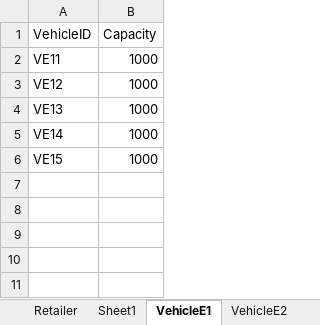
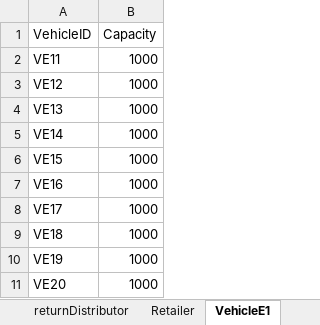
Before and after one commit to ngdvietha/VRP-Inventory, an Excel workbook: Input data.xlsx, sheet VehicleE1, drawn as a sheet; values as stored, in another font and other column widths than the file's, no borders; the diff names each change by its address in the sheet, - before the commit and + after, or states it on an @@ line.

```diff
--- a/Input data.xlsx (sheet VehicleE1)
+++ b/Input data.xlsx (sheet VehicleE1)
-sheet tab: Sheet1
+row 7: VE16 | 1000
+row 8: VE17 | 1000
+row 9: VE18 | 1000
+row 10: VE19 | 1000
+row 11: VE20 | 1000
```
Also changed, not shown: sheet Retailer, sheet VehicleE2, sheet Supplier, sheet returnDistributor, sheet Distributor, 2 other files.
